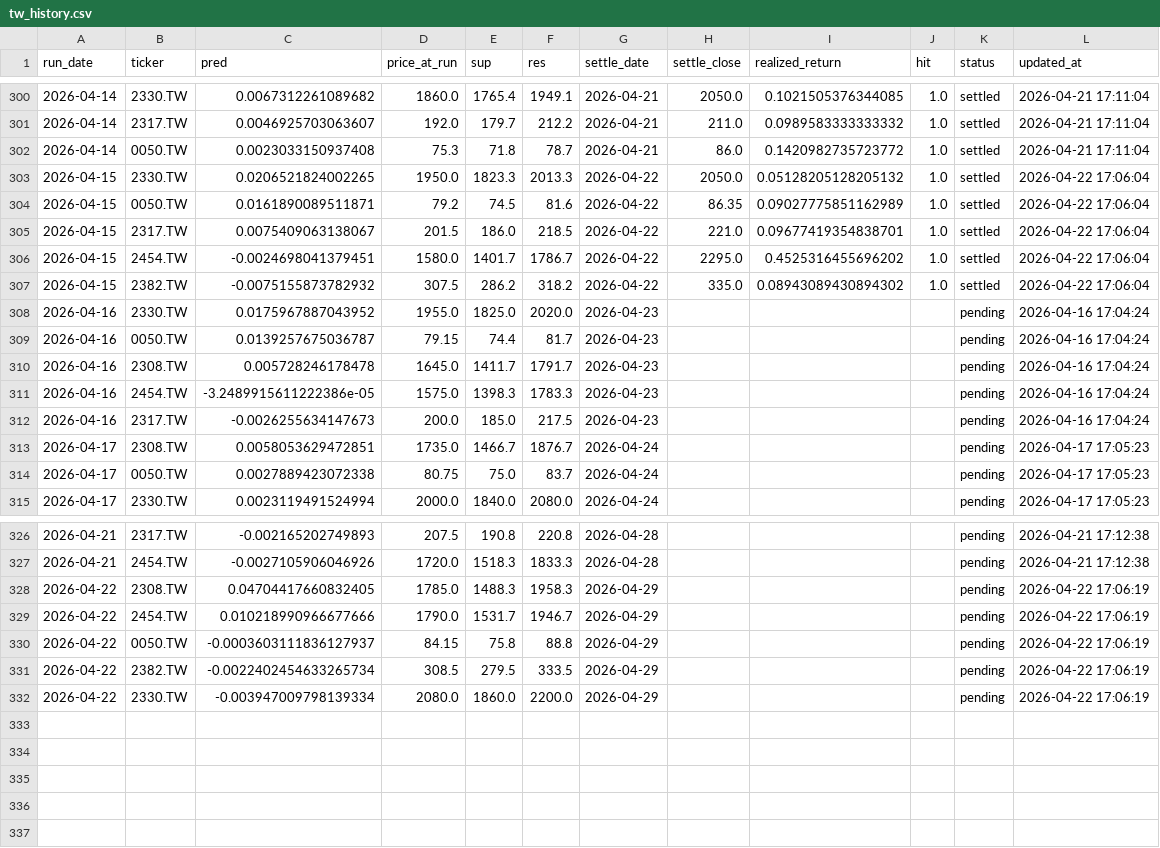
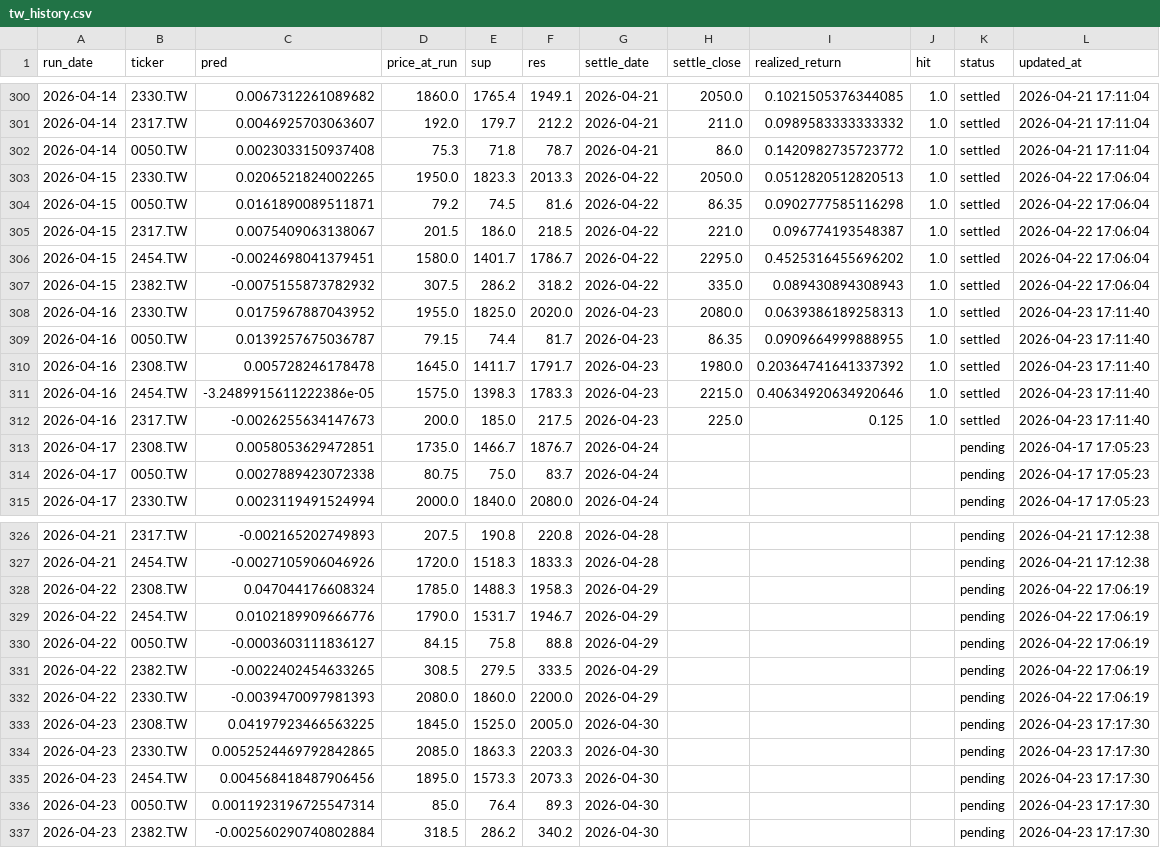
Before and after one commit to chehao0221/taiwan-stock-ai, a CSV file: tw_history.csv, drawn as a sheet; only a part is shown, gaps mark what is left out.

```diff
--- a/tw_history.csv
+++ b/tw_history.csv
@@ -302,12 +302,12 @@
 2026-04-14,0050.TW,0.0023033150937408,75.3,71.8,78.7,2026-04-21,86.0,0.1420982735723772,1.0,settled,2026-04-21 17:11:04
-2026-04-15,2330.TW,0.0206521824002265,1950.0,1823.3,2013.3,2026-04-22,2050.0,0.05128205128205132,1.0,settled,2026-04-22 17:06:04
-2026-04-15,0050.TW,0.0161890089511871,79.2,74.5,81.6,2026-04-22,86.35,0.09027775851162989,1.0,settled,2026-04-22 17:06:04
-2026-04-15,2317.TW,0.0075409063138067,201.5,186.0,218.5,2026-04-22,221.0,0.09677419354838701,1.0,settled,2026-04-22 17:06:04
+2026-04-15,2330.TW,0.0206521824002265,1950.0,1823.3,2013.3,2026-04-22,2050.0,0.0512820512820513,1.0,settled,2026-04-22 17:06:04
+2026-04-15,0050.TW,0.0161890089511871,79.2,74.5,81.6,2026-04-22,86.35,0.0902777585116298,1.0,settled,2026-04-22 17:06:04
+2026-04-15,2317.TW,0.0075409063138067,201.5,186.0,218.5,2026-04-22,221.0,0.096774193548387,1.0,settled,2026-04-22 17:06:04
 2026-04-15,2454.TW,-0.0024698041379451,1580.0,1401.7,1786.7,2026-04-22,2295.0,0.4525316455696202,1.0,settled,2026-04-22 17:06:04
-2026-04-15,2382.TW,-0.0075155873782932,307.5,286.2,318.2,2026-04-22,335.0,0.08943089430894302,1.0,settled,2026-04-22 17:06:04
-2026-04-16,2330.TW,0.0175967887043952,1955.0,1825.0,2020.0,2026-04-23,,,,pending,2026-04-16 17:04:24
-2026-04-16,0050.TW,0.0139257675036787,79.15,74.4,81.7,2026-04-23,,,,pending,2026-04-16 17:04:24
-2026-04-16,2308.TW,0.005728246178478,1645.0,1411.7,1791.7,2026-04-23,,,,pending,2026-04-16 17:04:24
-2026-04-16,2454.TW,-3.2489915611222386e-05,1575.0,1398.3,1783.3,2026-04-23,,,,pending,2026-04-16 17:04:24
-2026-04-16,2317.TW,-0.0026255634147673,200.0,185.0,217.5,2026-04-23,,,,pending,2026-04-16 17:04:24
+2026-04-15,2382.TW,-0.0075155873782932,307.5,286.2,318.2,2026-04-22,335.0,0.089430894308943,1.0,settled,2026-04-22 17:06:04
+2026-04-16,2330.TW,0.0175967887043952,1955.0,1825.0,2020.0,2026-04-23,2080.0,0.0639386189258313,1.0,settled,2026-04-23 17:11:40
+2026-04-16,0050.TW,0.0139257675036787,79.15,74.4,81.7,2026-04-23,86.35,0.0909664999888955,1.0,settled,2026-04-23 17:11:40
+2026-04-16,2308.TW,0.005728246178478,1645.0,1411.7,1791.7,2026-04-23,1980.0,0.20364741641337392,1.0,settled,2026-04-23 17:11:40
+2026-04-16,2454.TW,-3.2489915611222386e-05,1575.0,1398.3,1783.3,2026-04-23,2215.0,0.40634920634920646,1.0,settled,2026-04-23 17:11:40
+2026-04-16,2317.TW,-0.0026255634147673,200.0,185.0,217.5,2026-04-23,225.0,0.125,1.0,settled,2026-04-23 17:11:40
 2026-04-17,2308.TW,0.0058053629472851,1735.0,1466.7,1876.7,2026-04-24,,,,pending,2026-04-17 17:05:23
@@ -327,6 +327,11 @@
 2026-04-21,2454.TW,-0.0027105906046926,1720.0,1518.3,1833.3,2026-04-28,,,,pending,2026-04-21 17:12:38
-2026-04-22,2308.TW,0.04704417660832405,1785.0,1488.3,1958.3,2026-04-29,,,,pending,2026-04-22 17:06:19
-2026-04-22,2454.TW,0.010218990966677666,1790.0,1531.7,1946.7,2026-04-29,,,,pending,2026-04-22 17:06:19
-2026-04-22,0050.TW,-0.0003603111836127937,84.15,75.8,88.8,2026-04-29,,,,pending,2026-04-22 17:06:19
-2026-04-22,2382.TW,-0.0022402454633265734,308.5,279.5,333.5,2026-04-29,,,,pending,2026-04-22 17:06:19
-2026-04-22,2330.TW,-0.003947009798139334,2080.0,1860.0,2200.0,2026-04-29,,,,pending,2026-04-22 17:06:19
+2026-04-22,2308.TW,0.047044176608324,1785.0,1488.3,1958.3,2026-04-29,,,,pending,2026-04-22 17:06:19
+2026-04-22,2454.TW,0.0102189909666776,1790.0,1531.7,1946.7,2026-04-29,,,,pending,2026-04-22 17:06:19
+2026-04-22,0050.TW,-0.0003603111836127,84.15,75.8,88.8,2026-04-29,,,,pending,2026-04-22 17:06:19
+2026-04-22,2382.TW,-0.0022402454633265,308.5,279.5,333.5,2026-04-29,,,,pending,2026-04-22 17:06:19
+2026-04-22,2330.TW,-0.0039470097981393,2080.0,1860.0,2200.0,2026-04-29,,,,pending,2026-04-22 17:06:19
+2026-04-23,2308.TW,0.04197923466563225,1845.0,1525.0,2005.0,2026-04-30,,,,pending,2026-04-23 17:17:30
+2026-04-23,2330.TW,0.0052524469792842865,2085.0,1863.3,2203.3,2026-04-30,,,,pending,2026-04-23 17:17:30
+2026-04-23,2454.TW,0.004568418487906456,1895.0,1573.3,2073.3,2026-04-30,,,,pending,2026-04-23 17:17:30
+2026-04-23,0050.TW,0.0011923196725547314,85.0,76.4,89.3,2026-04-30,,,,pending,2026-04-23 17:17:30
+2026-04-23,2382.TW,-0.002560290740802884,318.5,286.2,340.2,2026-04-30,,,,pending,2026-04-23 17:17:30
```
